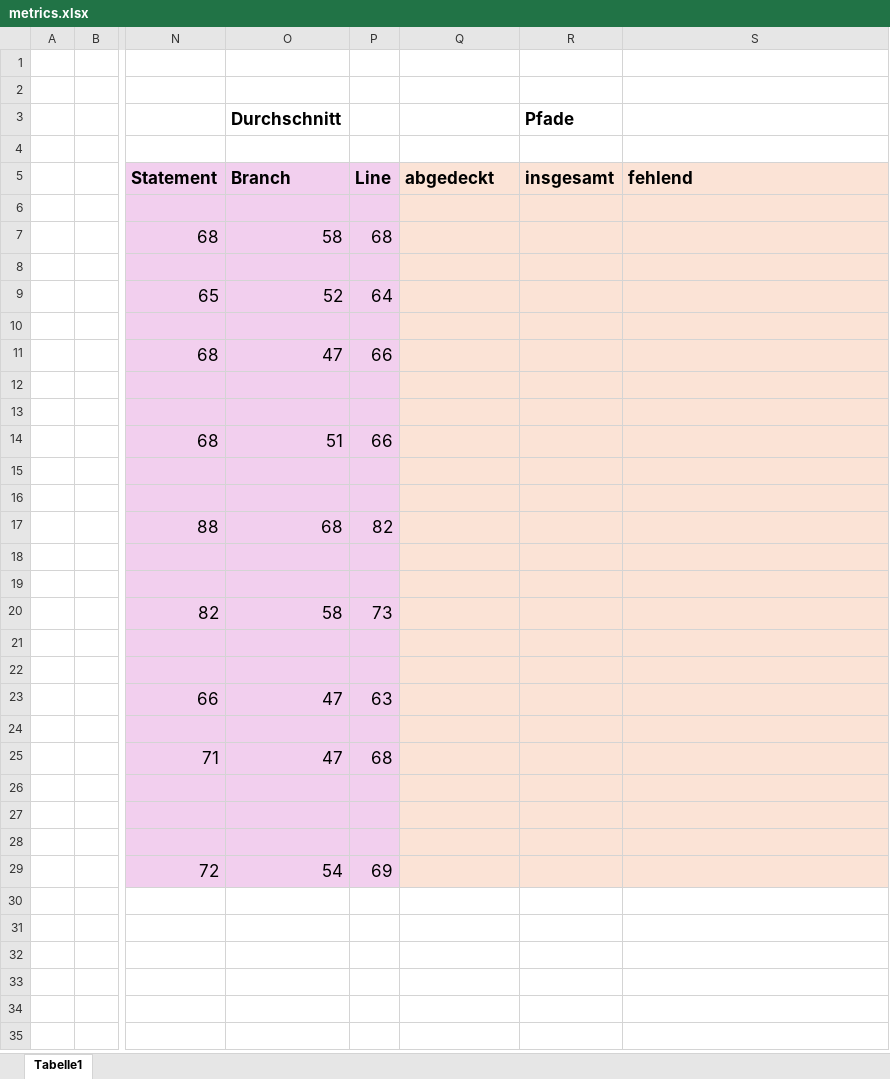
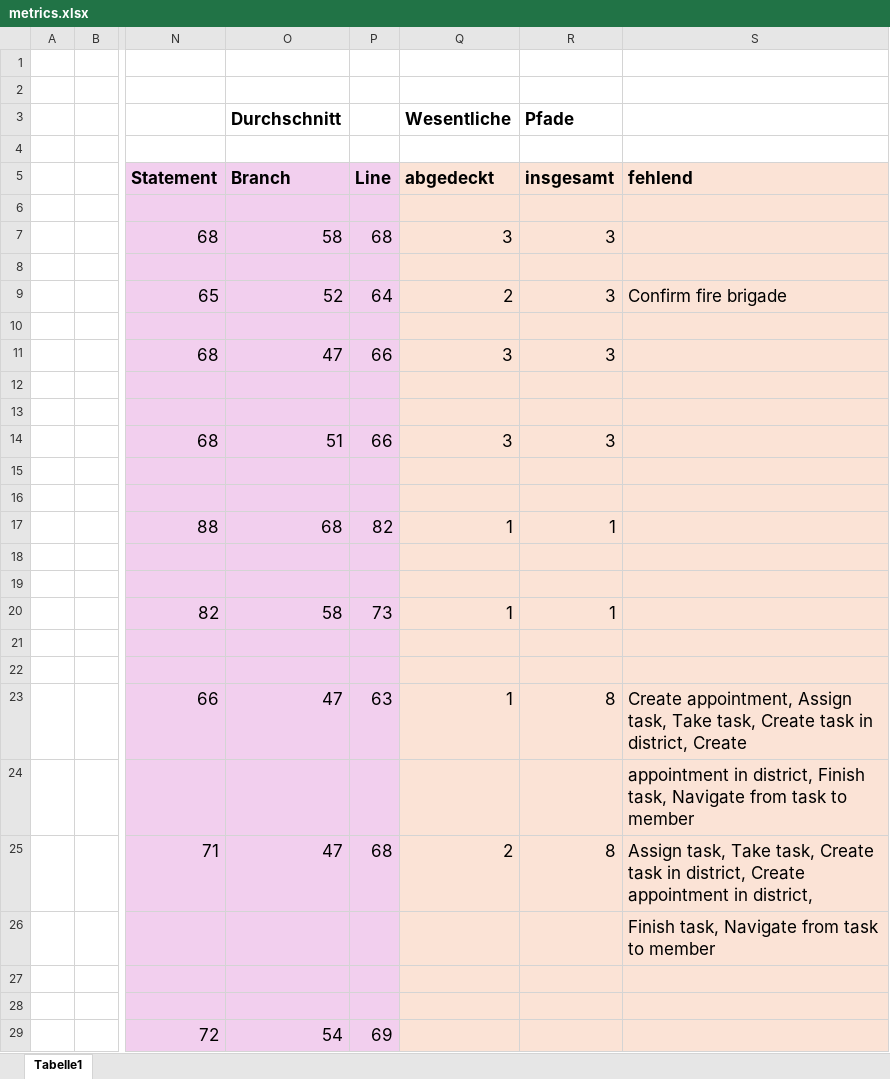
Before and after one commit to MariusTews/test-generation-app, an Excel workbook: generated-tests/firebrigade/frontend/direct/metrics.xlsx, sheet Tabelle1, drawn as a sheet; only a part is shown, gaps mark what is left out; values as stored, in another font and other column widths than the file's, no borders; the diff names each change by its address in the sheet, - before the commit and + after, or states it on an @@ line.

Commit message:
metrics: paths

```diff
--- a/generated-tests/firebrigade/frontend/direct/metrics.xlsx (sheet Tabelle1)
+++ b/generated-tests/firebrigade/frontend/direct/metrics.xlsx (sheet Tabelle1)
-Q3 (abgedeckt): (empty)
+Q3 (abgedeckt): Wesentliche
-Q7 (abgedeckt): (empty)
+Q7 (abgedeckt): 3
-R7 (insgesamt): (empty)
+R7 (insgesamt): 3
-Q9 (abgedeckt): (empty)
+Q9 (abgedeckt): 2
-R9 (insgesamt): (empty)
+R9 (insgesamt): 3
-S9 (fehlend): (empty)
+S9 (fehlend): Confirm fire brigade
-Q11 (abgedeckt): (empty)
+Q11 (abgedeckt): 3
-R11 (insgesamt): (empty)
+R11 (insgesamt): 3
-Q14 (abgedeckt): (empty)
+Q14 (abgedeckt): 3
-R14 (insgesamt): (empty)
+R14 (insgesamt): 3
-Q17 (abgedeckt): (empty)
+Q17 (abgedeckt): 1
-R17 (insgesamt): (empty)
+R17 (insgesamt): 1
-Q20 (abgedeckt): (empty)
+Q20 (abgedeckt): 1
-R20 (insgesamt): (empty)
+R20 (insgesamt): 1
-Q23 (abgedeckt): (empty)
+Q23 (abgedeckt): 1
-R23 (insgesamt): (empty)
+R23 (insgesamt): 8
-S23 (fehlend): (empty)
+S23 (fehlend): Create appointment, Assign task, Take task, Create task in district, Create
-S24 (fehlend): (empty)
+S24 (fehlend): appointment in district, Finish task, Navigate from task to member
-Q25 (abgedeckt): (empty)
+Q25 (abgedeckt): 2
-R25 (insgesamt): (empty)
+R25 (insgesamt): 8
-S25 (fehlend): (empty)
+S25 (fehlend): Assign task, Take task, Create task in district, Create appointment in district,
-S26 (fehlend): (empty)
+S26 (fehlend): Finish task, Navigate from task to member
```
